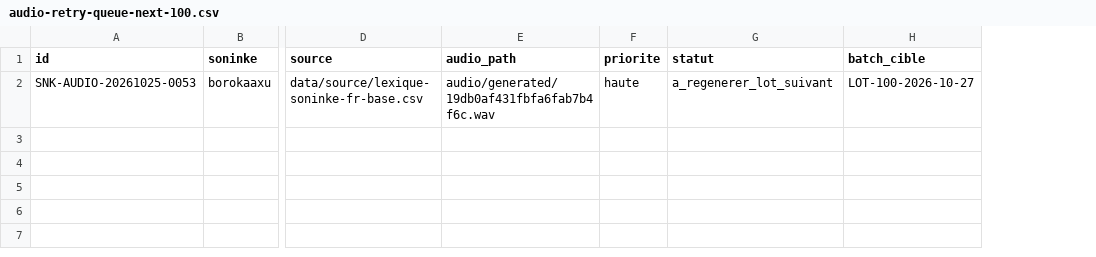
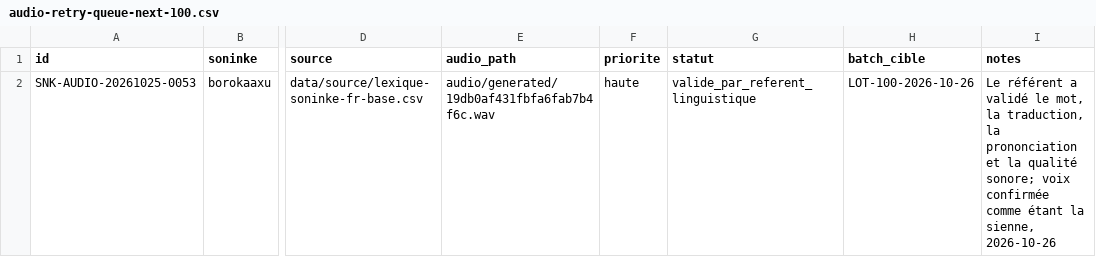
Before and after one commit to aydiarra-star/soninkeGPT, a CSV file: data/source/audio-retry-queue-next-100.csv, drawn as a sheet; only a part is shown, gaps mark what is left out; the diff names each change by its address in the sheet, - before the commit and + after, or states it on an @@ line.

Commit message:
Marquer borokaaxu comme validé après écoute du référent

```diff
--- a/data/source/audio-retry-queue-next-100.csv
+++ b/data/source/audio-retry-queue-next-100.csv
+column I (notes), row 2: Le référent a validé le mot, la traduction, la prononciation et la qualité sonore; voix confirmée comme étant la sienne, 2026-10-26
-G2 (statut): a_regenerer_lot_suivant
+G2 (statut): valide_par_referent_linguistique
-H2 (batch_cible): LOT-100-2026-10-27
+H2 (batch_cible): LOT-100-2026-10-26
```
